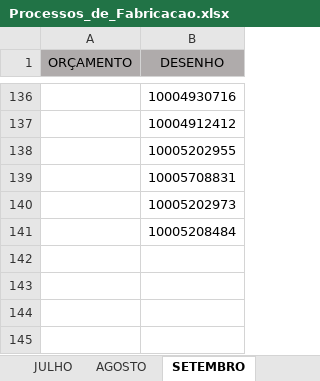
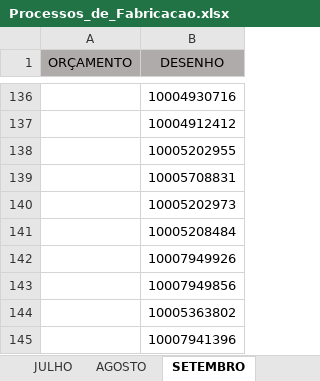
Before and after one commit to MatheusRiosBarcelos/Analise_horas, an Excel workbook: Processos_de_Fabricacao.xlsx, sheet SETEMBRO, drawn as a sheet; only a part is shown, gaps mark what is left out; values as stored, in another font and other column widths than the file's, no borders; conditional formats not drawn; the diff names each change by its address in the sheet, - before the commit and + after, or states it on an @@ line.

Commit message:
Adicionando novo arquivo

```diff
--- a/Processos_de_Fabricacao.xlsx (sheet SETEMBRO)
+++ b/Processos_de_Fabricacao.xlsx (sheet SETEMBRO)
+row 142:  | 10007949926
+row 143:  | 10007949856
+row 144:  | 10005363802
+row 145:  | 10007941396
```
